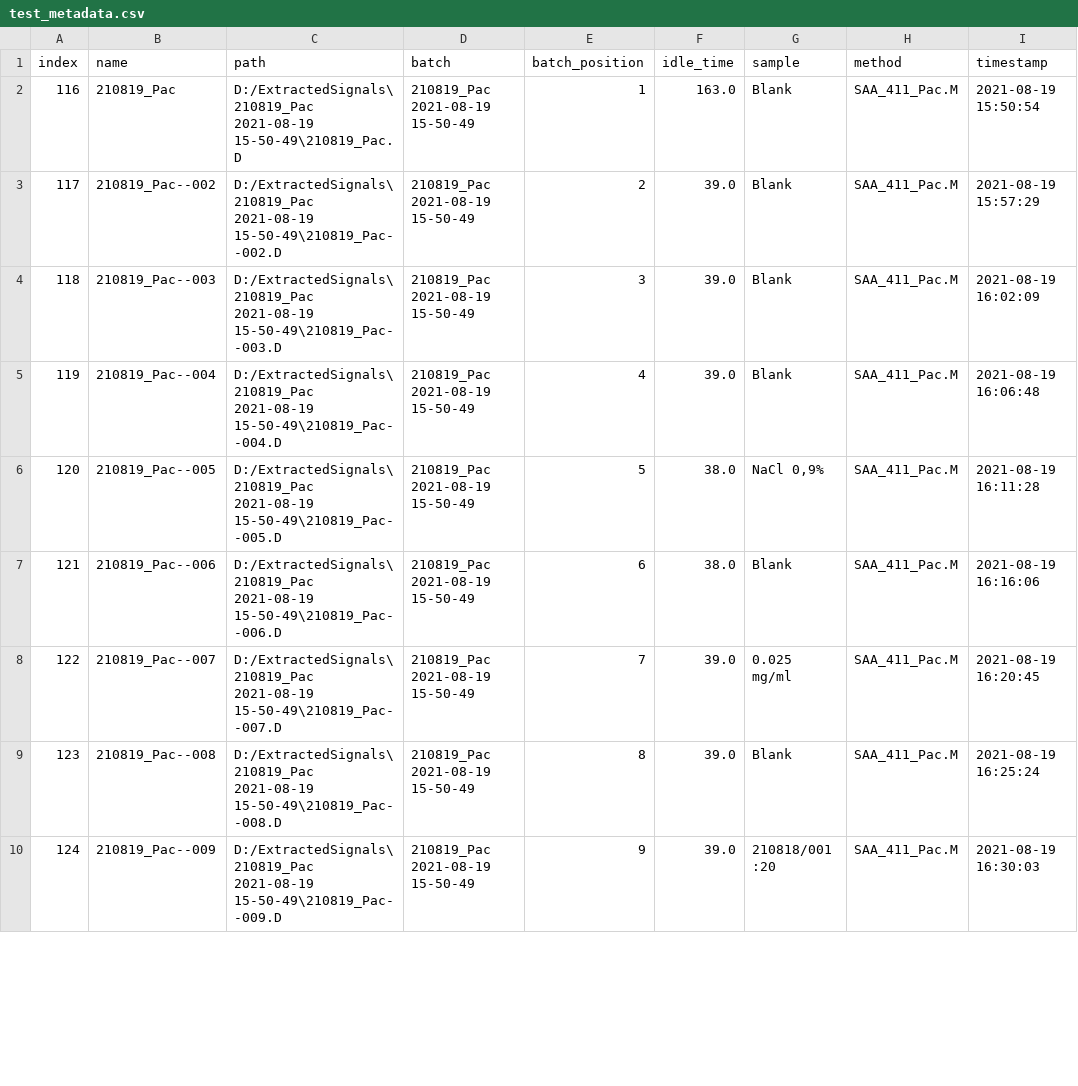
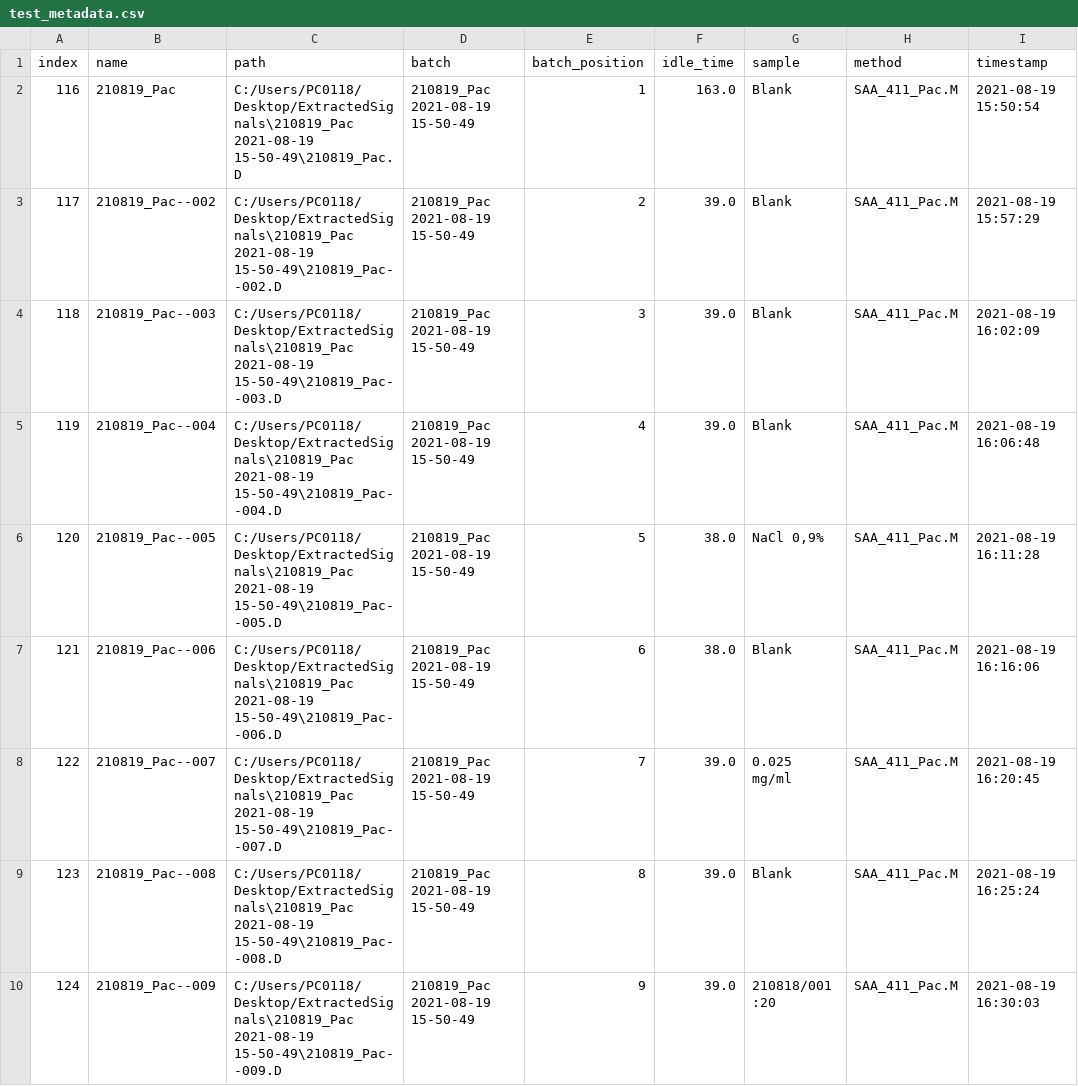
Before and after one commit to odea-project/StreamPort, a CSV file: dev/test_metadata.csv, drawn as a sheet; only a part is shown; the diff covers the shown part only; the diff names each change by its address in the sheet, - before the commit and + after, or states it on an @@ line.

```diff
--- a/dev/test_metadata.csv
+++ b/dev/test_metadata.csv
-C2 (path): D:/ExtractedSignals\210819_Pac 2021-08-19 15-50-49\210819_Pac.D
+C2 (path): C:/Users/PC0118/Desktop/ExtractedSignals\210819_Pac 2021-08-19 15-50-49\210819_Pac.D
-C3 (path): D:/ExtractedSignals\210819_Pac 2021-08-19 15-50-49\210819_Pac--002.D
+C3 (path): C:/Users/PC0118/Desktop/ExtractedSignals\210819_Pac 2021-08-19 15-50-49\210819_Pac--002.D
-C4 (path): D:/ExtractedSignals\210819_Pac 2021-08-19 15-50-49\210819_Pac--003.D
+C4 (path): C:/Users/PC0118/Desktop/ExtractedSignals\210819_Pac 2021-08-19 15-50-49\210819_Pac--003.D
-C5 (path): D:/ExtractedSignals\210819_Pac 2021-08-19 15-50-49\210819_Pac--004.D
+C5 (path): C:/Users/PC0118/Desktop/ExtractedSignals\210819_Pac 2021-08-19 15-50-49\210819_Pac--004.D
-C6 (path): D:/ExtractedSignals\210819_Pac 2021-08-19 15-50-49\210819_Pac--005.D
+C6 (path): C:/Users/PC0118/Desktop/ExtractedSignals\210819_Pac 2021-08-19 15-50-49\210819_Pac--005.D
-C7 (path): D:/ExtractedSignals\210819_Pac 2021-08-19 15-50-49\210819_Pac--006.D
+C7 (path): C:/Users/PC0118/Desktop/ExtractedSignals\210819_Pac 2021-08-19 15-50-49\210819_Pac--006.D
-C8 (path): D:/ExtractedSignals\210819_Pac 2021-08-19 15-50-49\210819_Pac--007.D
+C8 (path): C:/Users/PC0118/Desktop/ExtractedSignals\210819_Pac 2021-08-19 15-50-49\210819_Pac--007.D
-C9 (path): D:/ExtractedSignals\210819_Pac 2021-08-19 15-50-49\210819_Pac--008.D
+C9 (path): C:/Users/PC0118/Desktop/ExtractedSignals\210819_Pac 2021-08-19 15-50-49\210819_Pac--008.D
-C10 (path): D:/ExtractedSignals\210819_Pac 2021-08-19 15-50-49\210819_Pac--009.D
+C10 (path): C:/Users/PC0118/Desktop/ExtractedSignals\210819_Pac 2021-08-19 15-50-49\210819_Pac--009.D
```
Also changed, not shown: 8 edited cells elsewhere in this file, dev/test2_metadata.csv, dev/test_2_metadata.csv, 20 other files.
